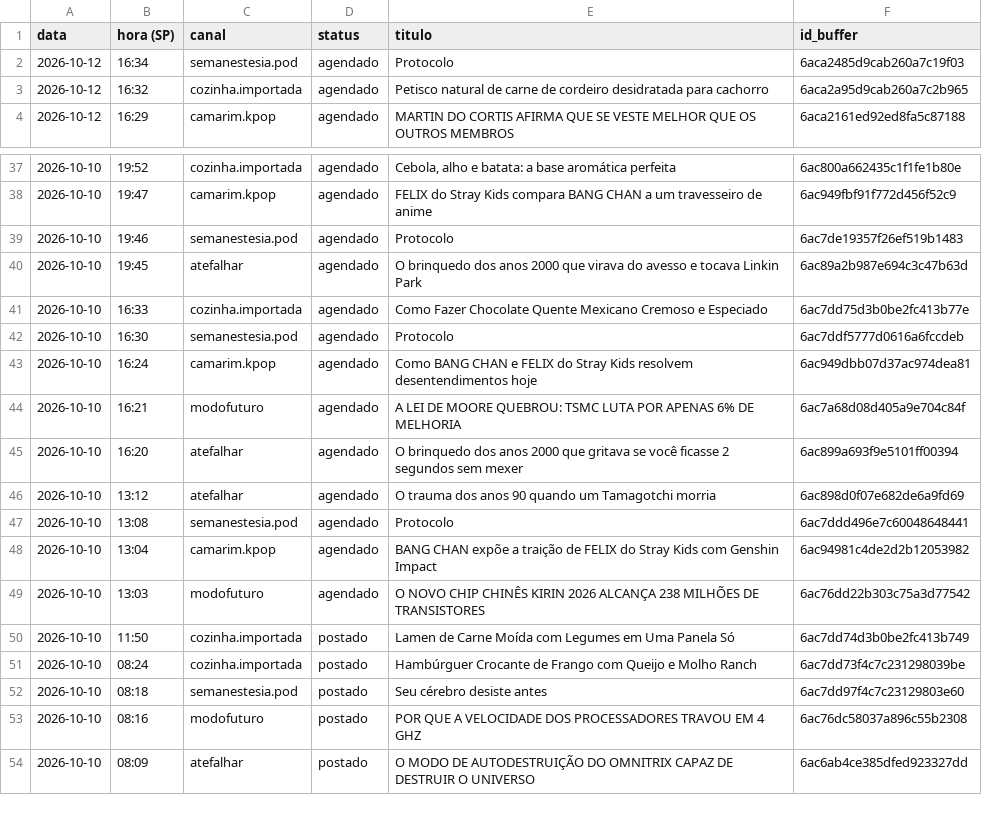
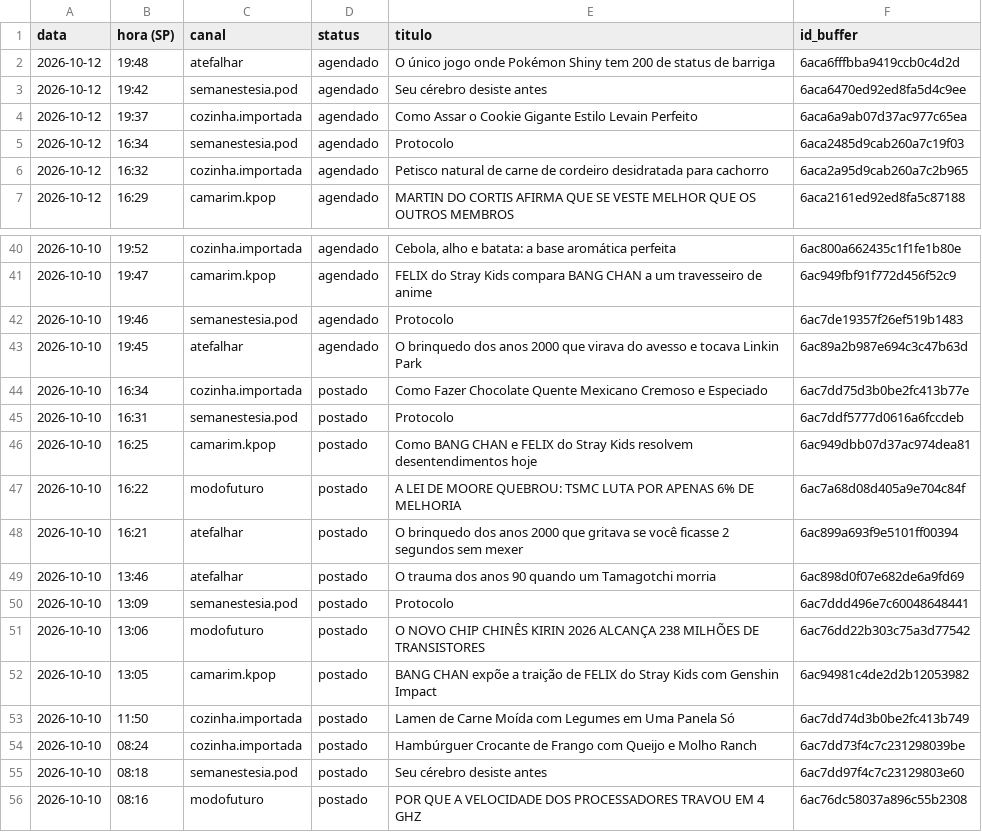
Before and after one commit to poisonb9/Modo-Futuro, a CSV file: estado/LISTA_MESTRE.csv, drawn as a sheet; only a part is shown, gaps mark what is left out; the shorter side is filled out with more unchanged rows.

```diff
--- a/estado/LISTA_MESTRE.csv
+++ b/estado/LISTA_MESTRE.csv
@@ -1,2 +1,5 @@
 data;hora (SP);canal;status;titulo;id_buffer
+2026-10-12;19:48;atefalhar;agendado;O único jogo onde Pokémon Shiny tem 200 de status de barriga;6aca6fffbba9419ccb0c4d2d
+2026-10-12;19:42;semanestesia.pod;agendado;Seu cérebro desiste antes;6aca6470ed92ed8fa5d4c9ee
+2026-10-12;19:37;cozinha.importada;agendado;Como Assar o Cookie Gigante Estilo Levain Perfeito;6aca6a9ab07d37ac977c65ea
 2026-10-12;16:34;semanestesia.pod;agendado;Protocolo;6aca2485d9cab260a7c19f03
@@ -40,11 +43,11 @@
 2026-10-10;19:45;atefalhar;agendado;O brinquedo dos anos 2000 que virava do avesso e tocava Linkin Park;6ac89a2b987e694c3c47b63d
-2026-10-10;16:33;cozinha.importada;agendado;Como Fazer Chocolate Quente Mexicano Cremoso e Especiado;6ac7dd75d3b0be2fc413b77e
-2026-10-10;16:30;semanestesia.pod;agendado;Protocolo;6ac7ddf5777d0616a6fccdeb
-2026-10-10;16:24;camarim.kpop;agendado;Como BANG CHAN e FELIX do Stray Kids resolvem desentendimentos hoje;6ac949dbb07d37ac974dea81
-2026-10-10;16:21;modofuturo;agendado;A LEI DE MOORE QUEBROU: TSMC LUTA POR APENAS 6% DE MELHORIA;6ac7a68d08d405a9e704c84f
-2026-10-10;16:20;atefalhar;agendado;O brinquedo dos anos 2000 que gritava se você ficasse 2 segundos sem mexer;6ac899a693f9e5101ff00394
-2026-10-10;13:12;atefalhar;agendado;O trauma dos anos 90 quando um Tamagotchi morria;6ac898d0f07e682de6a9fd69
-2026-10-10;13:08;semanestesia.pod;agendado;Protocolo;6ac7ddd496e7c60048648441
-2026-10-10;13:04;camarim.kpop;agendado;BANG CHAN expõe a traição de FELIX do Stray Kids com Genshin Impact;6ac94981c4de2d2b12053982
-2026-10-10;13:03;modofuturo;agendado;O NOVO CHIP CHINÊS KIRIN 2026 ALCANÇA 238 MILHÕES DE TRANSISTORES;6ac76dd22b303c75a3d77542
+2026-10-10;16:34;cozinha.importada;postado;Como Fazer Chocolate Quente Mexicano Cremoso e Especiado;6ac7dd75d3b0be2fc413b77e
+2026-10-10;16:31;semanestesia.pod;postado;Protocolo;6ac7ddf5777d0616a6fccdeb
+2026-10-10;16:25;camarim.kpop;postado;Como BANG CHAN e FELIX do Stray Kids resolvem desentendimentos hoje;6ac949dbb07d37ac974dea81
+2026-10-10;16:22;modofuturo;postado;A LEI DE MOORE QUEBROU: TSMC LUTA POR APENAS 6% DE MELHORIA;6ac7a68d08d405a9e704c84f
+2026-10-10;16:21;atefalhar;postado;O brinquedo dos anos 2000 que gritava se você ficasse 2 segundos sem mexer;6ac899a693f9e5101ff00394
+2026-10-10;13:46;atefalhar;postado;O trauma dos anos 90 quando um Tamagotchi morria;6ac898d0f07e682de6a9fd69
+2026-10-10;13:09;semanestesia.pod;postado;Protocolo;6ac7ddd496e7c60048648441
+2026-10-10;13:06;modofuturo;postado;O NOVO CHIP CHINÊS KIRIN 2026 ALCANÇA 238 MILHÕES DE TRANSISTORES;6ac76dd22b303c75a3d77542
+2026-10-10;13:05;camarim.kpop;postado;BANG CHAN expõe a traição de FELIX do Stray Kids com Genshin Impact;6ac94981c4de2d2b12053982
 2026-10-10;11:50;cozinha.importada;postado;Lamen de Carne Moída com Legumes em Uma Panela Só;6ac7dd74d3b0be2fc413b749
```
Also changed, not shown: 5 other files.
